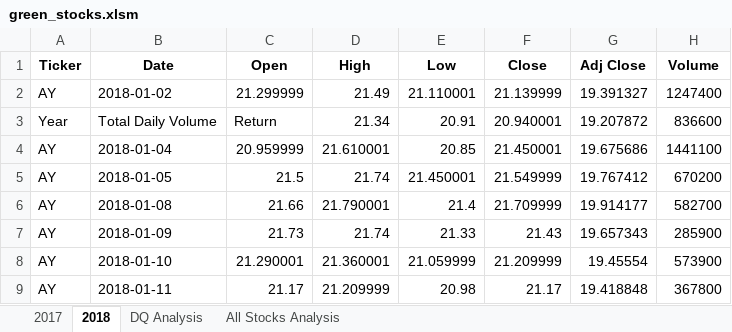
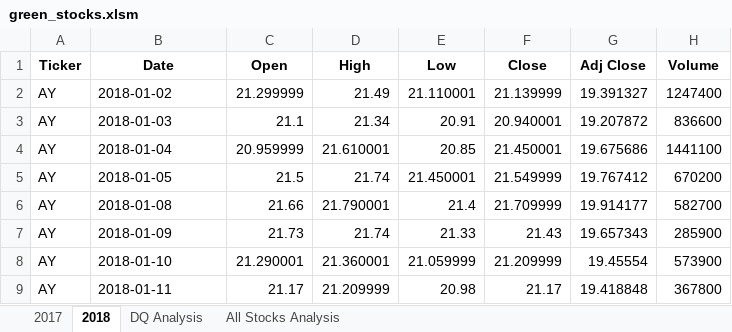
Before and after one commit to hannavbustamante/stock-analysis, an Excel workbook: green_stocks.xlsm, sheet 2018, drawn as a sheet; only a part is shown; values as stored, in another font and other column widths than the file's, no borders; the diff names each change by its address in the sheet, - before the commit and + after, or states it on an @@ line.

```diff
--- a/green_stocks.xlsm (sheet 2018)
+++ b/green_stocks.xlsm (sheet 2018)
-A3 (Ticker): Year
+A3 (Ticker): AY
-B3 (Date): Total Daily Volume
+B3 (Date): 2018-01-03
-C3 (Open): Return
+C3 (Open): 21.1
```
Also changed, not shown: sheet All Stocks Analysis.
